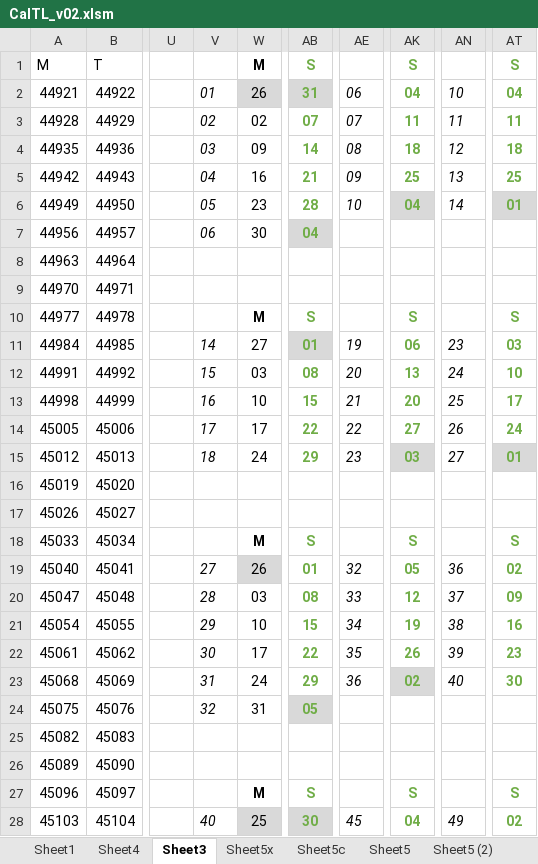
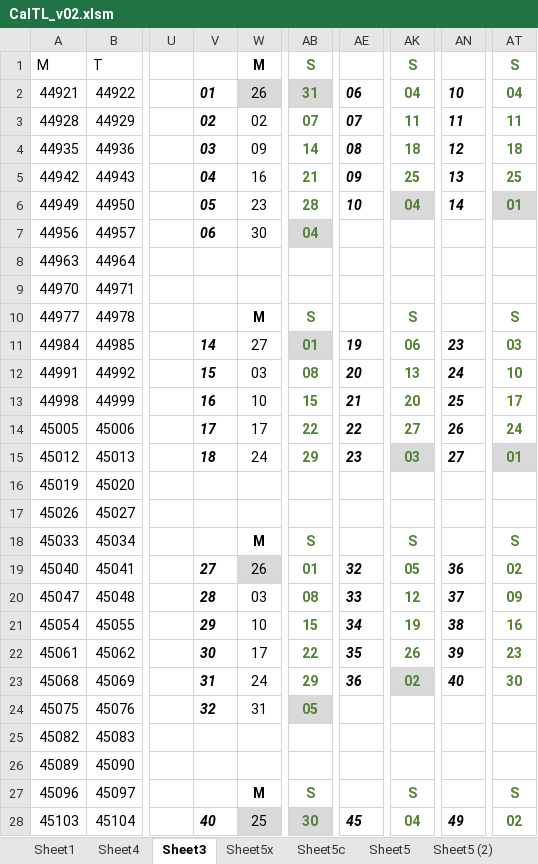
Before and after one commit to devilinside71/Onyx-Boox-Air-2-Plus-Templates, an Excel workbook: Calendar/CalTL_v02.xlsm, sheet Sheet3, drawn as a sheet; only a part is shown, gaps mark what is left out; values as stored, in another font and other column widths than the file's, no borders; charts and pictures and conditional formats not drawn; the diff covers the shown part only; the diff names each change by its address in the sheet, - before the commit and + after, or states it on an @@ line.

```diff
--- a/Calendar/CalTL_v02.xlsm (sheet Sheet3)
+++ b/Calendar/CalTL_v02.xlsm (sheet Sheet3)
-AB1:AB7 text colour: #70AD47
+AB1:AB7 text colour: #548235
-AK1:AK6 text colour: #70AD47
+AK1:AK6 text colour: #548235
-AT1:AT6 text colour: #70AD47
+AT1:AT6 text colour: #548235
-V2:V7 bold: off
+V2:V7 bold: on
-AE2:AE6 bold: off
+AE2:AE6 bold: on
-AN2:AN6 bold: off
+AN2:AN6 bold: on
-AB10:AB15 text colour: #70AD47
+AB10:AB15 text colour: #548235
-AK10:AK15 text colour: #70AD47
+AK10:AK15 text colour: #548235
-AT10:AT15 text colour: #70AD47
+AT10:AT15 text colour: #548235
-V11:V15 bold: off
+V11:V15 bold: on
-AE11:AE15 bold: off
+AE11:AE15 bold: on
-AN11:AN15 bold: off
+AN11:AN15 bold: on
-AB18:AB24 text colour: #70AD47
+AB18:AB24 text colour: #548235
-AK18:AK23 text colour: #70AD47
+AK18:AK23 text colour: #548235
-AT18:AT23 text colour: #70AD47
+AT18:AT23 text colour: #548235
-V19:V24 bold: off
+V19:V24 bold: on
-AE19:AE23 bold: off
+AE19:AE23 bold: on
-AN19:AN23 bold: off
+AN19:AN23 bold: on
-AB27:AB28 text colour: #70AD47
+AB27:AB28 text colour: #548235
-AK27:AK28 text colour: #70AD47
+AK27:AK28 text colour: #548235
-AT27:AT28 text colour: #70AD47
+AT27:AT28 text colour: #548235
-V28 bold: off
+V28 bold: on
-AE28 bold: off
+AE28 bold: on
-AN28 bold: off
+AN28 bold: on
```
Also changed, not shown: cell formats elsewhere in this sheet, sheet Sheet5, charts or pictures, 5 other files.
